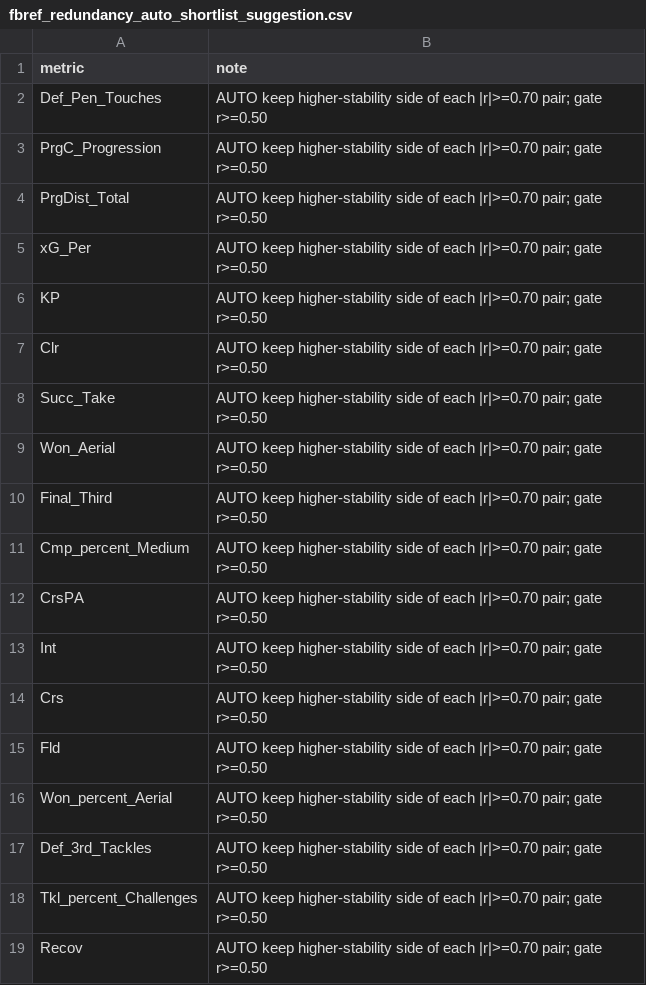
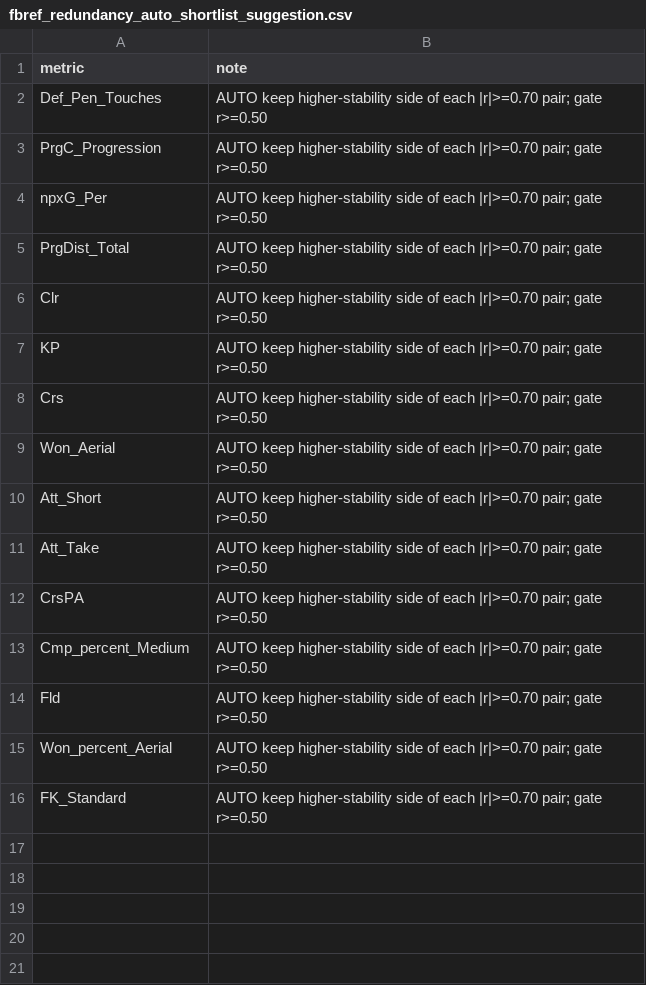
Before and after one commit to colbymorris08/bundesliga-transfer-traits, a CSV file: results/fbref_redundancy_auto_shortlist_suggestion.csv, drawn as a sheet.

```diff
--- a/results/fbref_redundancy_auto_shortlist_suggestion.csv
+++ b/results/fbref_redundancy_auto_shortlist_suggestion.csv
@@ -3,17 +3,14 @@ Def_Pen_Touches,AUTO keep higher-stability side of each |r|>=0.70 pair; gate r>=
 PrgC_Progression,AUTO keep higher-stability side of each |r|>=0.70 pair; gate r>=0.50
+npxG_Per,AUTO keep higher-stability side of each |r|>=0.70 pair; gate r>=0.50
 PrgDist_Total,AUTO keep higher-stability side of each |r|>=0.70 pair; gate r>=0.50
-xG_Per,AUTO keep higher-stability side of each |r|>=0.70 pair; gate r>=0.50
+Clr,AUTO keep higher-stability side of each |r|>=0.70 pair; gate r>=0.50
 KP,AUTO keep higher-stability side of each |r|>=0.70 pair; gate r>=0.50
-Clr,AUTO keep higher-stability side of each |r|>=0.70 pair; gate r>=0.50
-Succ_Take,AUTO keep higher-stability side of each |r|>=0.70 pair; gate r>=0.50
+Crs,AUTO keep higher-stability side of each |r|>=0.70 pair; gate r>=0.50
 Won_Aerial,AUTO keep higher-stability side of each |r|>=0.70 pair; gate r>=0.50
-Final_Third,AUTO keep higher-stability side of each |r|>=0.70 pair; gate r>=0.50
+Att_Short,AUTO keep higher-stability side of each |r|>=0.70 pair; gate r>=0.50
+Att_Take,AUTO keep higher-stability side of each |r|>=0.70 pair; gate r>=0.50
+CrsPA,AUTO keep higher-stability side of each |r|>=0.70 pair; gate r>=0.50
 Cmp_percent_Medium,AUTO keep higher-stability side of each |r|>=0.70 pair; gate r>=0.50
-CrsPA,AUTO keep higher-stability side of each |r|>=0.70 pair; gate r>=0.50
-Int,AUTO keep higher-stability side of each |r|>=0.70 pair; gate r>=0.50
-Crs,AUTO keep higher-stability side of each |r|>=0.70 pair; gate r>=0.50
 Fld,AUTO keep higher-stability side of each |r|>=0.70 pair; gate r>=0.50
 Won_percent_Aerial,AUTO keep higher-stability side of each |r|>=0.70 pair; gate r>=0.50
-Def_3rd_Tackles,AUTO keep higher-stability side of each |r|>=0.70 pair; gate r>=0.50
-Tkl_percent_Challenges,AUTO keep higher-stability side of each |r|>=0.70 pair; gate r>=0.50
-Recov,AUTO keep higher-stability side of each |r|>=0.70 pair; gate r>=0.50
+FK_Standard,AUTO keep higher-stability side of each |r|>=0.70 pair; gate r>=0.50
```
Also changed, not shown: results/fbref_redundancy_high_pairs_step2.csv, results/fbref_stability_passed_r050.csv, 9 other files.
